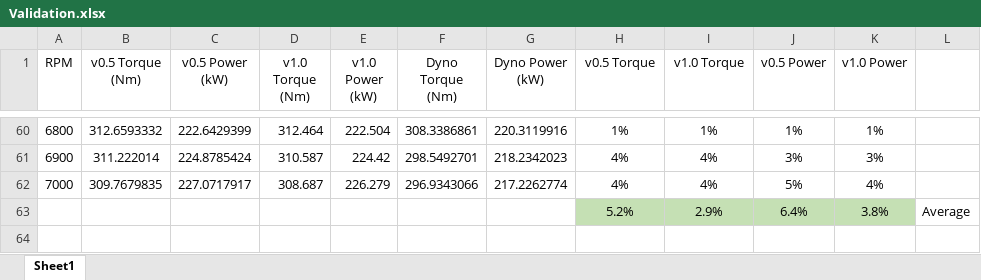
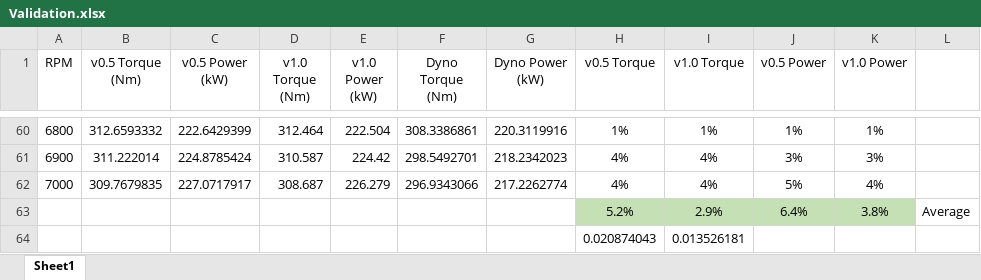
Before and after one commit to Jaegarr/Virtual-Engine-Test-Bench_WIP, an Excel workbook: v1.0_Combustion_Model/Validation.xlsx, sheet Sheet1, drawn as a sheet; only a part is shown, gaps mark what is left out; values as stored, in another font and other column widths than the file's, no borders; charts and pictures not drawn; the diff names each change by its address in the sheet, - before the commit and + after, or states it on an @@ line.

Commit message:
v1.0

```diff
--- a/v1.0_Combustion_Model/Validation.xlsx (sheet Sheet1)
+++ b/v1.0_Combustion_Model/Validation.xlsx (sheet Sheet1)
+row 64:  |  |  |  |  |  |  | 0.020874043 | 0.013526181
```
Also changed, not shown: charts or pictures.
